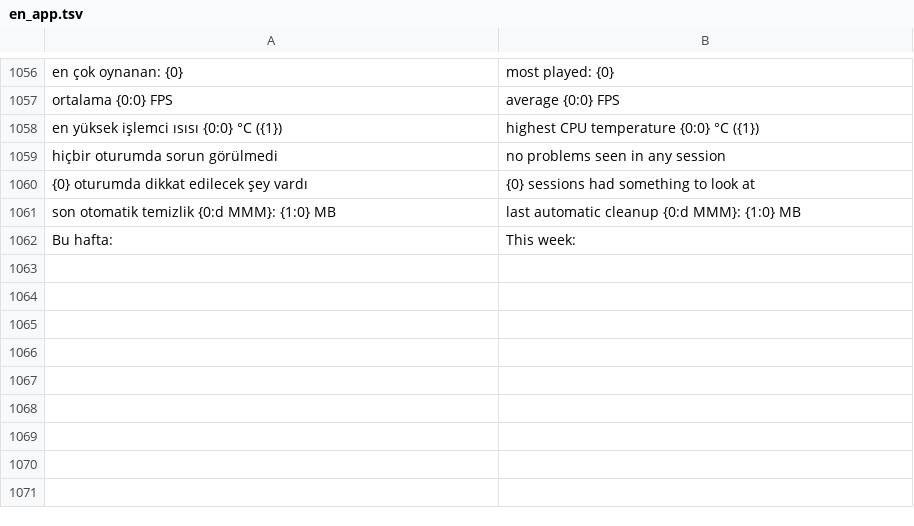
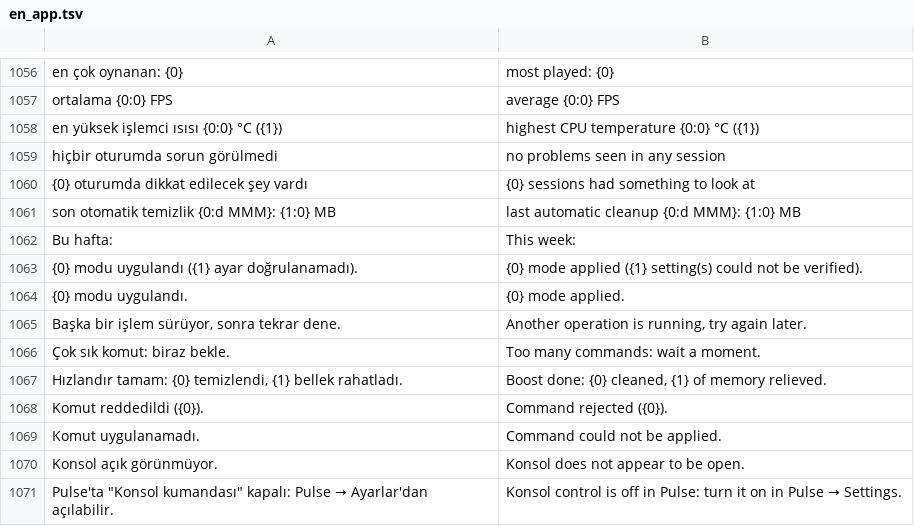
Before and after one commit to ernklyc/klyc-pulse, a TSV file: src/Pulse.Core/Localization/en_app.tsv, drawn as a sheet; only a part is shown, gaps mark what is left out.

```diff
--- a/src/Pulse.Core/Localization/en_app.tsv
+++ b/src/Pulse.Core/Localization/en_app.tsv
@@ -1062 +1062,10 @@ son otomatik temizlik {0:d MMM}: {1:0} MB	last automatic cleanup {0:d MMM}: {1:0
 Bu hafta: 	This week:
+{0} modu uygulandı ({1} ayar doğrulanamadı).	{0} mode applied ({1} setting(s) could not be verified).
+{0} modu uygulandı.	{0} mode applied.
+Başka bir işlem sürüyor, sonra tekrar dene.	Another operation is running, try again later.
+Çok sık komut: biraz bekle.	Too many commands: wait a moment.
+Hızlandır tamam: {0} temizlendi, {1} bellek rahatladı.	Boost done: {0} cleaned, {1} of memory relieved.
+Komut reddedildi ({0}).	Command rejected ({0}).
+Komut uygulanamadı.	Command could not be applied.
+Konsol açık görünmüyor.	Konsol does not appear to be open.
+Pulse'ta "Konsol kumandası" kapalı: Pulse → Ayarlar'dan açılabilir.	"Konsol control" is off in Pulse: turn it on in Pulse → Settings.
```
Also changed, not shown: src/Pulse.Core/Localization/en_xaml.tsv, 15 other files.
